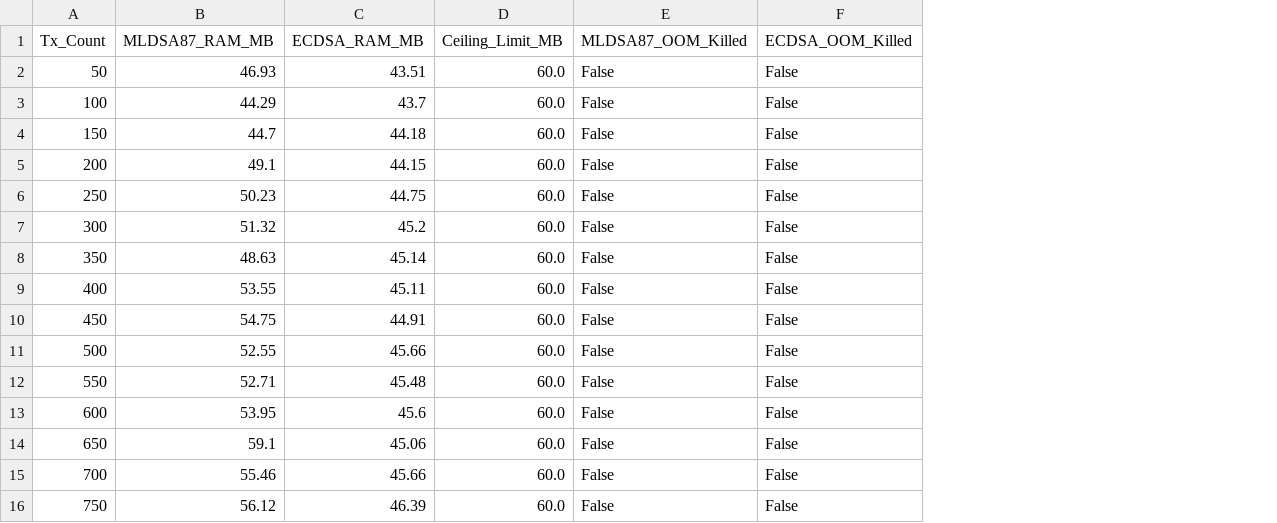
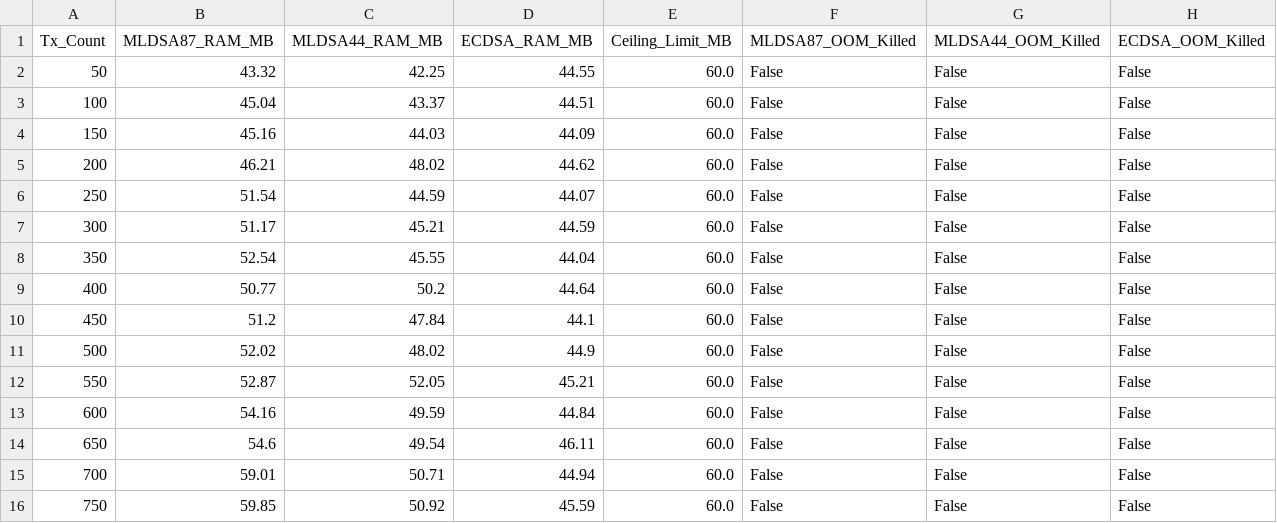
Before and after one commit to Jakiduy1410/Blockchain-CSATT, a CSV file: perf/results/perf01_extreme_oom_matrix.csv, drawn as a sheet; only a part is shown; addresses are those after the commit; the diff covers the shown part only; the diff names each change by its address in the sheet, - before the commit and + after, or states it on an @@ line.

```diff
--- a/perf/results/perf01_extreme_oom_matrix.csv
+++ b/perf/results/perf01_extreme_oom_matrix.csv
+column C (MLDSA44_RAM_MB), rows 2-16: 42.25 | 43.37 | 44.03 | 48.02 | 44.59 | 45.21 | 45.55 | 50.2 | 47.84 | 48.02 | 52.05 | 49.59 | 49.54 | 50.71 | 50.92
+column G (MLDSA44_OOM_Killed), rows 2-16: all False
-B2 (MLDSA87_RAM_MB): 46.93
+B2 (MLDSA87_RAM_MB): 43.32
-D2 (ECDSA_RAM_MB): 43.51
+D2 (ECDSA_RAM_MB): 44.55
-B3 (MLDSA87_RAM_MB): 44.29
+B3 (MLDSA87_RAM_MB): 45.04
-D3 (ECDSA_RAM_MB): 43.7
+D3 (ECDSA_RAM_MB): 44.51
-B4 (MLDSA87_RAM_MB): 44.7
+B4 (MLDSA87_RAM_MB): 45.16
-D4 (ECDSA_RAM_MB): 44.18
+D4 (ECDSA_RAM_MB): 44.09
-B5 (MLDSA87_RAM_MB): 49.1
+B5 (MLDSA87_RAM_MB): 46.21
-D5 (ECDSA_RAM_MB): 44.15
+D5 (ECDSA_RAM_MB): 44.62
-B6 (MLDSA87_RAM_MB): 50.23
+B6 (MLDSA87_RAM_MB): 51.54
-D6 (ECDSA_RAM_MB): 44.75
+D6 (ECDSA_RAM_MB): 44.07
-B7 (MLDSA87_RAM_MB): 51.32
+B7 (MLDSA87_RAM_MB): 51.17
-D7 (ECDSA_RAM_MB): 45.2
+D7 (ECDSA_RAM_MB): 44.59
-B8 (MLDSA87_RAM_MB): 48.63
+B8 (MLDSA87_RAM_MB): 52.54
-D8 (ECDSA_RAM_MB): 45.14
+D8 (ECDSA_RAM_MB): 44.04
-B9 (MLDSA87_RAM_MB): 53.55
+B9 (MLDSA87_RAM_MB): 50.77
-D9 (ECDSA_RAM_MB): 45.11
+D9 (ECDSA_RAM_MB): 44.64
-B10 (MLDSA87_RAM_MB): 54.75
+B10 (MLDSA87_RAM_MB): 51.2
-D10 (ECDSA_RAM_MB): 44.91
+D10 (ECDSA_RAM_MB): 44.1
-B11 (MLDSA87_RAM_MB): 52.55
+B11 (MLDSA87_RAM_MB): 52.02
-D11 (ECDSA_RAM_MB): 45.66
+D11 (ECDSA_RAM_MB): 44.9
-B12 (MLDSA87_RAM_MB): 52.71
+B12 (MLDSA87_RAM_MB): 52.87
-D12 (ECDSA_RAM_MB): 45.48
+D12 (ECDSA_RAM_MB): 45.21
-B13 (MLDSA87_RAM_MB): 53.95
+B13 (MLDSA87_RAM_MB): 54.16
-D13 (ECDSA_RAM_MB): 45.6
+D13 (ECDSA_RAM_MB): 44.84
-B14 (MLDSA87_RAM_MB): 59.1
+B14 (MLDSA87_RAM_MB): 54.6
-D14 (ECDSA_RAM_MB): 45.06
+D14 (ECDSA_RAM_MB): 46.11
-B15 (MLDSA87_RAM_MB): 55.46
+B15 (MLDSA87_RAM_MB): 59.01
-D15 (ECDSA_RAM_MB): 45.66
+D15 (ECDSA_RAM_MB): 44.94
-B16 (MLDSA87_RAM_MB): 56.12
+B16 (MLDSA87_RAM_MB): 59.85
-D16 (ECDSA_RAM_MB): 46.39
+D16 (ECDSA_RAM_MB): 45.59
```
Also changed, not shown: 20 edited cells elsewhere in this file, perf/results/perf01_macro_matrix.csv, perf/results/perf01_matrix.csv, 19 other files.
